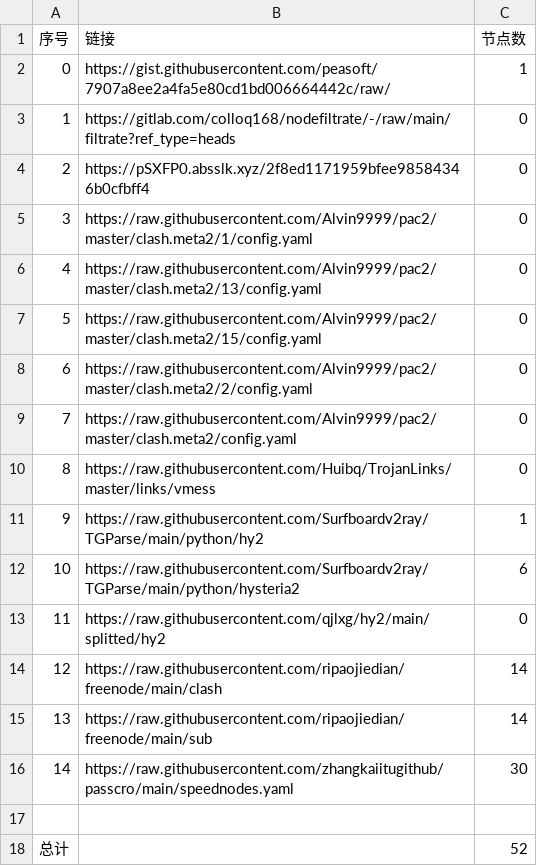
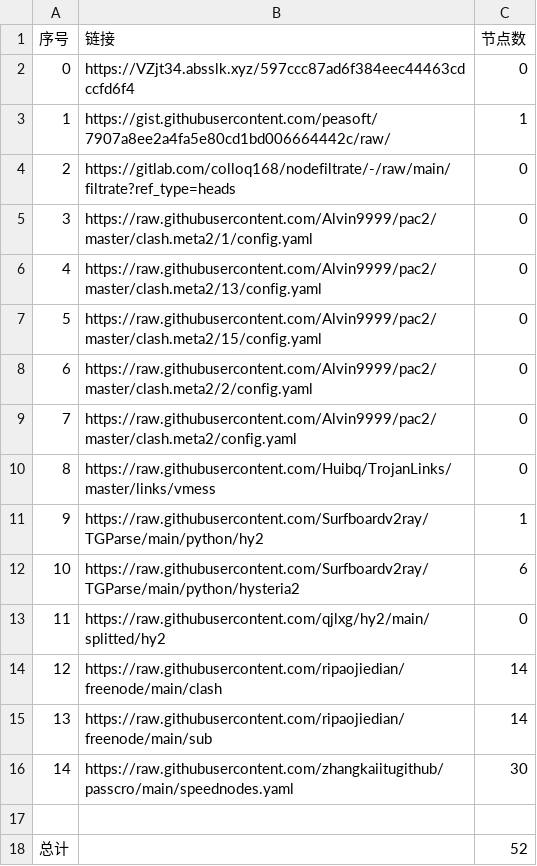
Before and after one commit to my-tv1/NoMoreWalls, a CSV file: list_result.csv, drawn as a sheet.

```diff
--- a/list_result.csv
+++ b/list_result.csv
@@ -1,5 +1,5 @@
 序号,链接,节点数
-0,https://gist.githubusercontent.com/peasoft/7907a8ee2a4fa5e80cd1bd006664442c/raw/,1
-1,https://gitlab.com/colloq168/nodefiltrate/-/raw/main/filtrate?ref_type=heads,0
-2,https://pSXFP0.absslk.xyz/2f8ed1171959bfee98584346b0cfbff4,0
+0,https://VZjt34.absslk.xyz/597ccc87ad6f384eec44463cdccfd6f4,0
+1,https://gist.githubusercontent.com/peasoft/7907a8ee2a4fa5e80cd1bd006664442c/raw/,1
+2,https://gitlab.com/colloq168/nodefiltrate/-/raw/main/filtrate?ref_type=heads,0
 3,https://raw.githubusercontent.com/Alvin9999/pac2/master/clash.meta2/1/config.yaml,0
```
Also changed, not shown: 5 other files.
